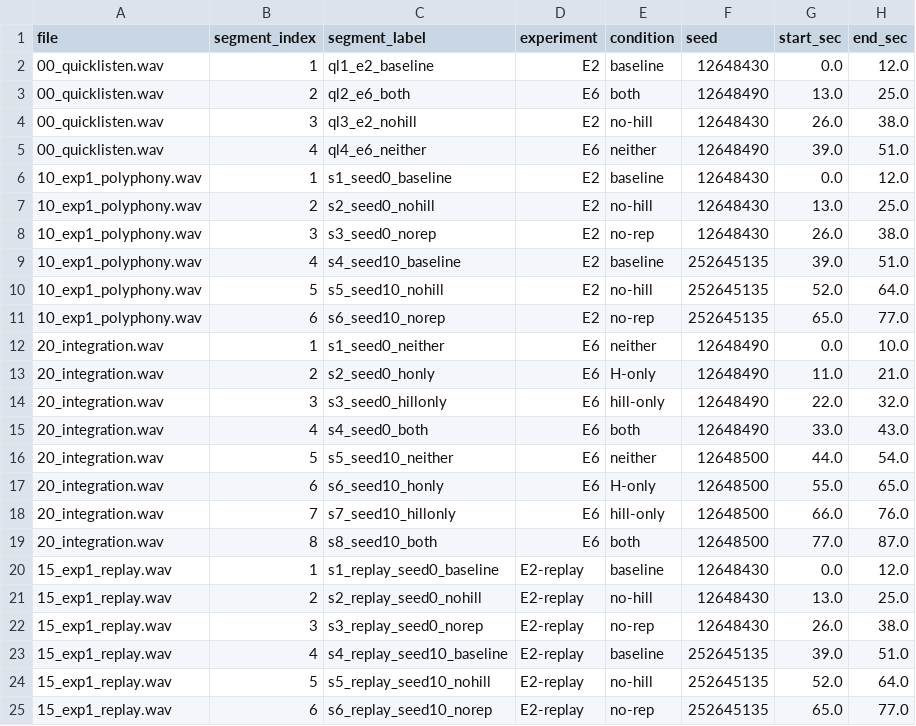
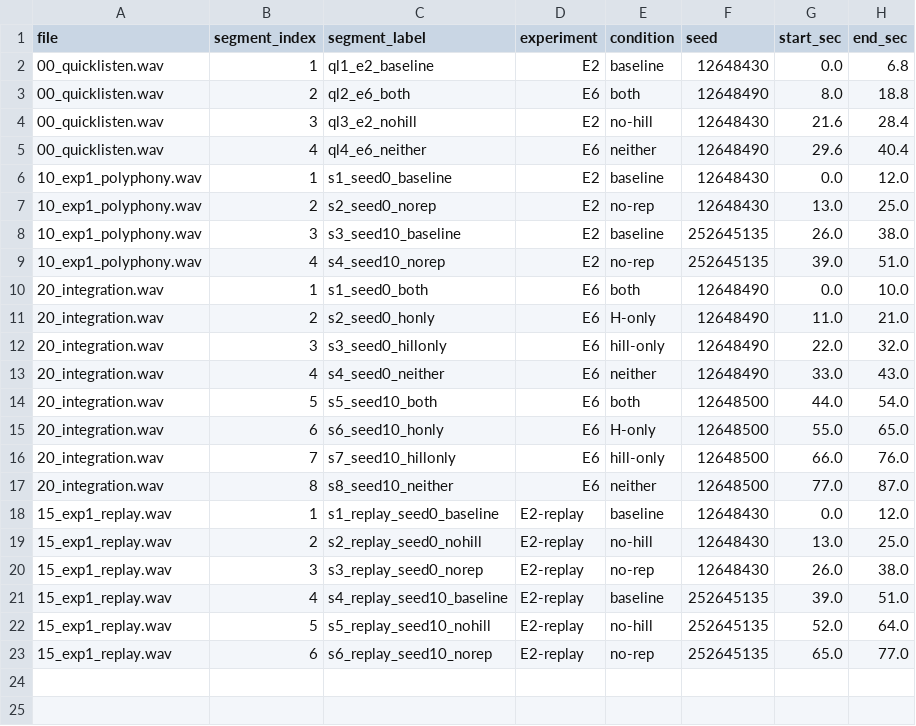
Before and after one commit to ktakahashi74/conc-paper-2026, a CSV file: supplementary_audio/manifest.csv, drawn as a sheet.

```diff
--- a/supplementary_audio/manifest.csv
+++ b/supplementary_audio/manifest.csv
@@ -1,20 +1,18 @@
 file,segment_index,segment_label,experiment,condition,seed,start_sec,end_sec
-00_quicklisten.wav,1,ql1_e2_baseline,E2,baseline,12648430,0.0,12.0
-00_quicklisten.wav,2,ql2_e6_both,E6,both,12648490,13.0,25.0
-00_quicklisten.wav,3,ql3_e2_nohill,E2,no-hill,12648430,26.0,38.0
-00_quicklisten.wav,4,ql4_e6_neither,E6,neither,12648490,39.0,51.0
+00_quicklisten.wav,1,ql1_e2_baseline,E2,baseline,12648430,0.0,6.8
+00_quicklisten.wav,2,ql2_e6_both,E6,both,12648490,8.0,18.8
+00_quicklisten.wav,3,ql3_e2_nohill,E2,no-hill,12648430,21.6,28.4
+00_quicklisten.wav,4,ql4_e6_neither,E6,neither,12648490,29.6,40.4
 10_exp1_polyphony.wav,1,s1_seed0_baseline,E2,baseline,12648430,0.0,12.0
-10_exp1_polyphony.wav,2,s2_seed0_nohill,E2,no-hill,12648430,13.0,25.0
-10_exp1_polyphony.wav,3,s3_seed0_norep,E2,no-rep,12648430,26.0,38.0
-10_exp1_polyphony.wav,4,s4_seed10_baseline,E2,baseline,252645135,39.0,51.0
-10_exp1_polyphony.wav,5,s5_seed10_nohill,E2,no-hill,252645135,52.0,64.0
-10_exp1_polyphony.wav,6,s6_seed10_norep,E2,no-rep,252645135,65.0,77.0
-20_integration.wav,1,s1_seed0_neither,E6,neither,12648490,0.0,10.0
+10_exp1_polyphony.wav,2,s2_seed0_norep,E2,no-rep,12648430,13.0,25.0
+10_exp1_polyphony.wav,3,s3_seed10_baseline,E2,baseline,252645135,26.0,38.0
+10_exp1_polyphony.wav,4,s4_seed10_norep,E2,no-rep,252645135,39.0,51.0
+20_integration.wav,1,s1_seed0_both,E6,both,12648490,0.0,10.0
 20_integration.wav,2,s2_seed0_honly,E6,H-only,12648490,11.0,21.0
 20_integration.wav,3,s3_seed0_hillonly,E6,hill-only,12648490,22.0,32.0
-20_integration.wav,4,s4_seed0_both,E6,both,12648490,33.0,43.0
-20_integration.wav,5,s5_seed10_neither,E6,neither,12648500,44.0,54.0
+20_integration.wav,4,s4_seed0_neither,E6,neither,12648490,33.0,43.0
+20_integration.wav,5,s5_seed10_both,E6,both,12648500,44.0,54.0
 20_integration.wav,6,s6_seed10_honly,E6,H-only,12648500,55.0,65.0
 20_integration.wav,7,s7_seed10_hillonly,E6,hill-only,12648500,66.0,76.0
-20_integration.wav,8,s8_seed10_both,E6,both,12648500,77.0,87.0
+20_integration.wav,8,s8_seed10_neither,E6,neither,12648500,77.0,87.0
 15_exp1_replay.wav,1,s1_replay_seed0_baseline,E2-replay,baseline,12648430,0.0,12.0
```
Also changed, not shown: 2 other files.
